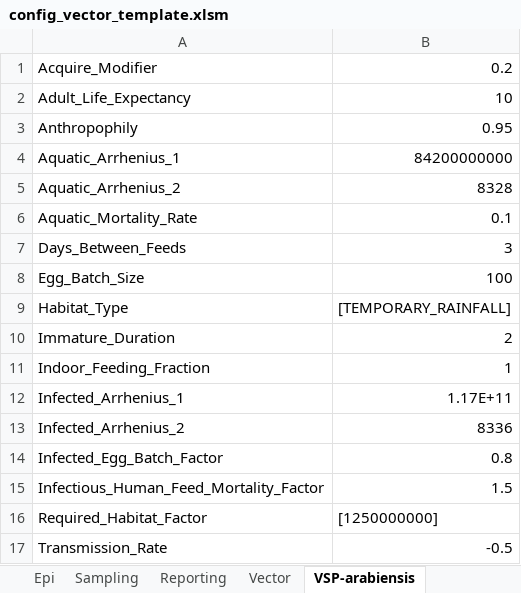
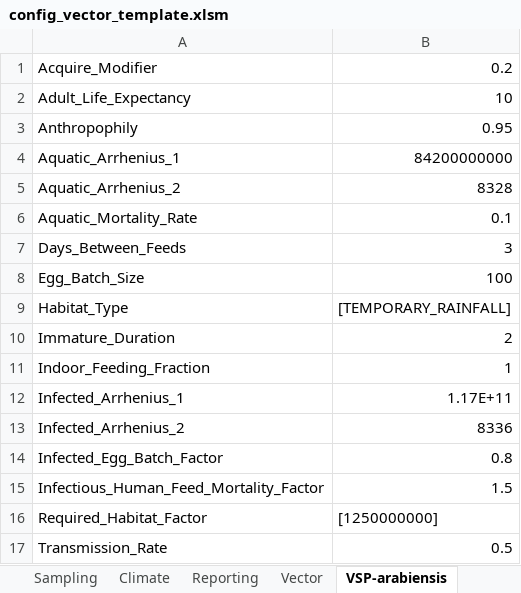
Before and after one commit to InstituteforDiseaseModeling/EMOD-Typhoid, an Excel workbook: Regression/Scenarios/VectorAndMalaria/config_vector_template.xlsm, sheet VSP-arabiensis, drawn as a sheet; values as stored, in another font and other column widths than the file's, no borders; the diff names each change by its address in the sheet, - before the commit and + after, or states it on an @@ line.

```diff
--- a/Regression/Scenarios/VectorAndMalaria/config_vector_template.xlsm (sheet VSP-arabiensis)
+++ b/Regression/Scenarios/VectorAndMalaria/config_vector_template.xlsm (sheet VSP-arabiensis)
+sheet tab: Climate
-B17: -0.5
+B17: 0.5
```
Also changed, not shown: sheet Vector, 2 other files.
